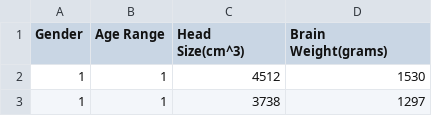
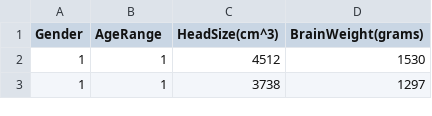
Before and after one commit to ping1027/FISHHHHHHHHH, a CSV file: dataset (1).csv, drawn as a sheet; only a part is shown.

Commit message:
Update dataset (1).csv

```diff
--- a/dataset (1).csv
+++ b/dataset (1).csv
@@ -1,2 +1,2 @@
-Gender,Age Range,Head Size(cm^3),Brain Weight(grams)
+Gender,AgeRange,HeadSize(cm^3),BrainWeight(grams)
 1,1,4512,1530
```
